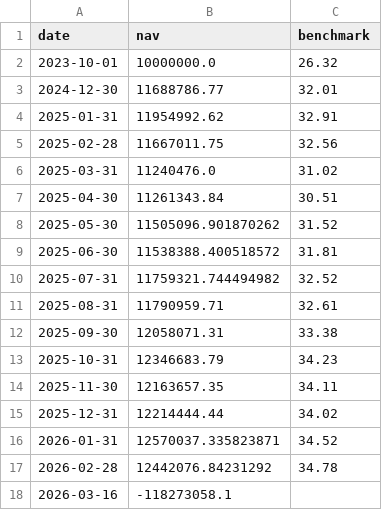
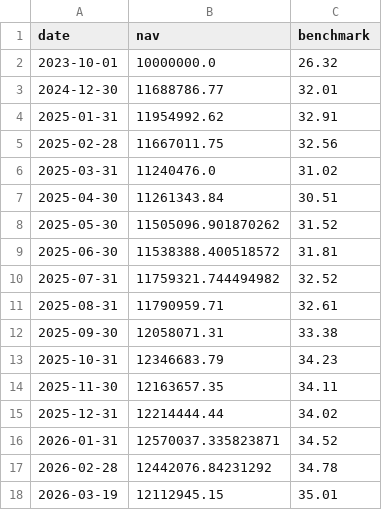
Before and after one commit to Sbirrondi/sfc-portfolio-tracker, a CSV file: data/fund_nav_history.csv, drawn as a sheet.

```diff
--- a/data/fund_nav_history.csv
+++ b/data/fund_nav_history.csv
@@ -17,2 +17,2 @@ date,nav,benchmark
 2026-02-28,12442076.84231292,34.78
-2026-03-16,-118273058.1,
+2026-03-19,12112945.15,35.01
```
Also changed, not shown: data/fund_positions.csv, 4 other files.
